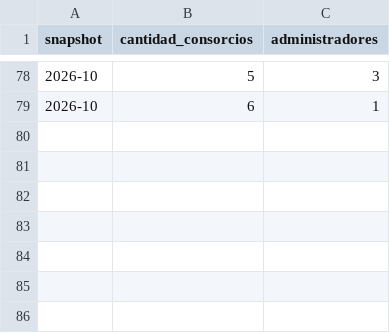
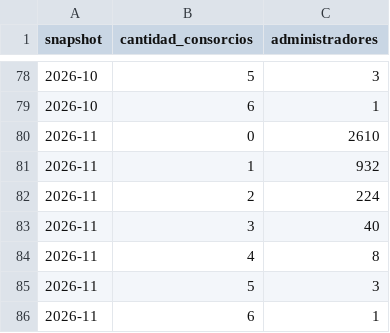
Before and after one commit to PabloAlaniz/administradores-consorcios-caba, a CSV file: data/evolutivo/evolucion_distribucion_consorcios.csv, drawn as a sheet; only a part is shown, gaps mark what is left out.

```diff
--- a/data/evolutivo/evolucion_distribucion_consorcios.csv
+++ b/data/evolutivo/evolucion_distribucion_consorcios.csv
@@ -79 +79,8 @@ snapshot,cantidad_consorcios,administradores
 2026-10,6,1
+2026-11,0,2610
+2026-11,1,932
+2026-11,2,224
+2026-11,3,40
+2026-11,4,8
+2026-11,5,3
+2026-11,6,1
```
Also changed, not shown: data/evolutivo/evolucion_comuna_administrador.csv, data/evolutivo/evolucion_cp_administrador.csv, 47 other files.
